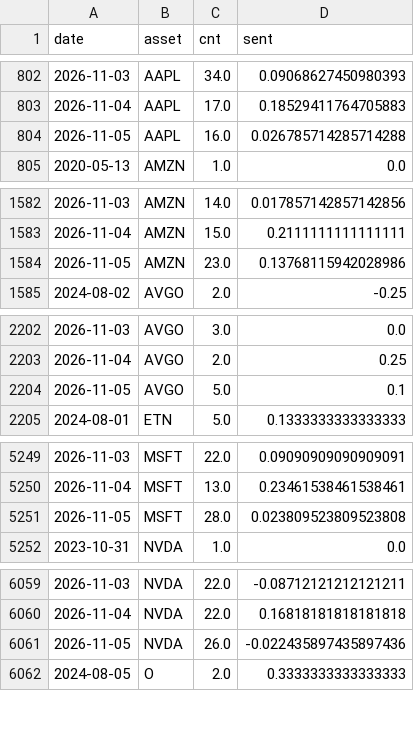
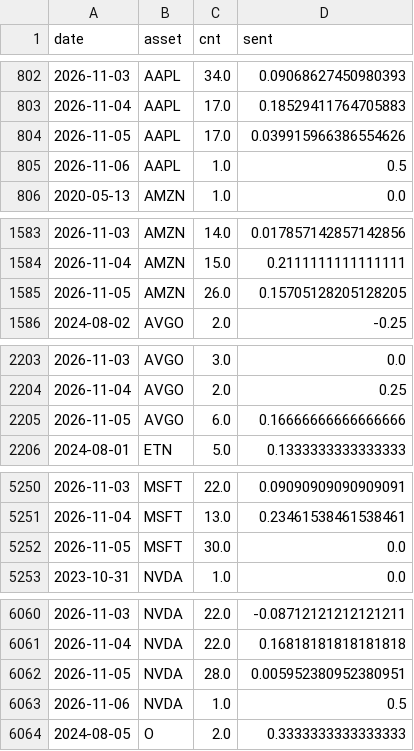
Before and after one commit to Frankestain12/graphfinance, a CSV file: data_store/news_daily.csv, drawn as a sheet; only a part is shown, gaps mark what is left out; the diff covers the shown part only.

```diff
--- a/data_store/news_daily.csv
+++ b/data_store/news_daily.csv
@@ -803,3 +803,4 @@ date,asset,cnt,sent
 2026-11-04,AAPL,17.0,0.18529411764705883
-2026-11-05,AAPL,16.0,0.026785714285714288
+2026-11-05,AAPL,17.0,0.039915966386554626
+2026-11-06,AAPL,1.0,0.5
 2020-05-13,AMZN,1.0,0.0
@@ -1583,3 +1584,3 @@ date,asset,cnt,sent
 2026-11-04,AMZN,15.0,0.2111111111111111
-2026-11-05,AMZN,23.0,0.13768115942028986
+2026-11-05,AMZN,26.0,0.15705128205128205
 2024-08-02,AVGO,2.0,-0.25
@@ -2203,3 +2204,3 @@ date,asset,cnt,sent
 2026-11-04,AVGO,2.0,0.25
-2026-11-05,AVGO,5.0,0.1
+2026-11-05,AVGO,6.0,0.16666666666666666
 2024-08-01,ETN,5.0,0.1333333333333333
@@ -5250,3 +5251,3 @@ date,asset,cnt,sent
 2026-11-04,MSFT,13.0,0.23461538461538461
-2026-11-05,MSFT,28.0,0.023809523809523808
+2026-11-05,MSFT,30.0,0.0
 2023-10-31,NVDA,1.0,0.0
@@ -6060,3 +6061,4 @@ date,asset,cnt,sent
 2026-11-04,NVDA,22.0,0.16818181818181818
-2026-11-05,NVDA,26.0,-0.022435897435897436
+2026-11-05,NVDA,28.0,0.005952380952380951
+2026-11-06,NVDA,1.0,0.5
 2024-08-05,O,2.0,0.3333333333333333
```
Also changed, not shown: 4 edited cells elsewhere in this file, 5 other files.
